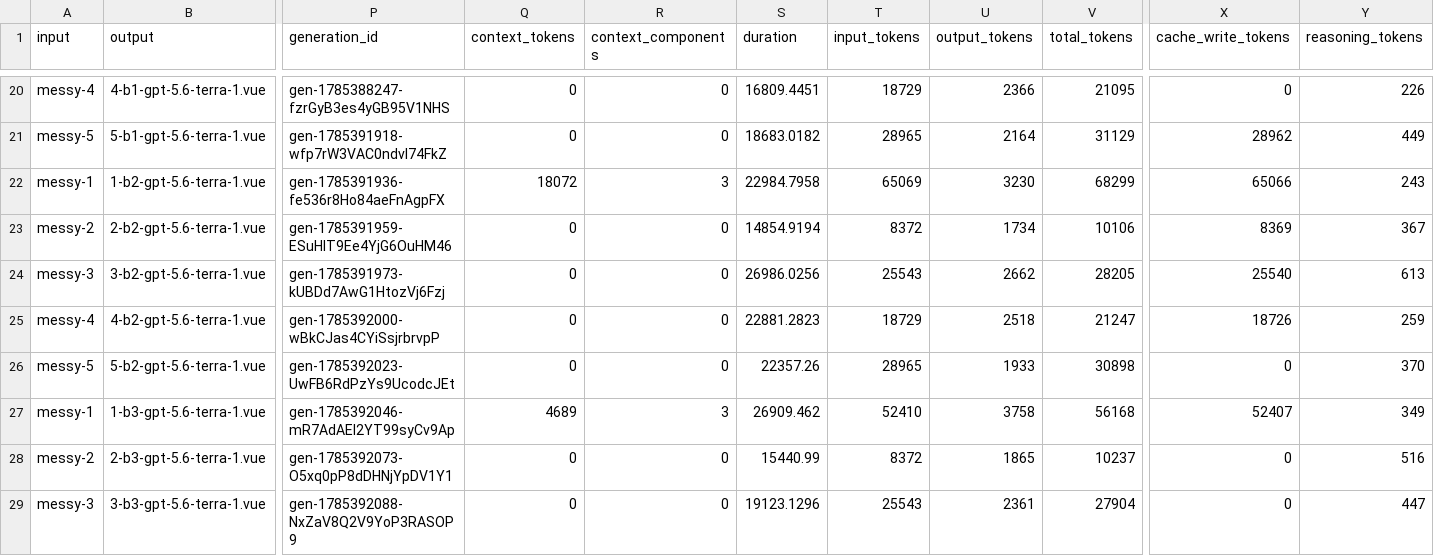
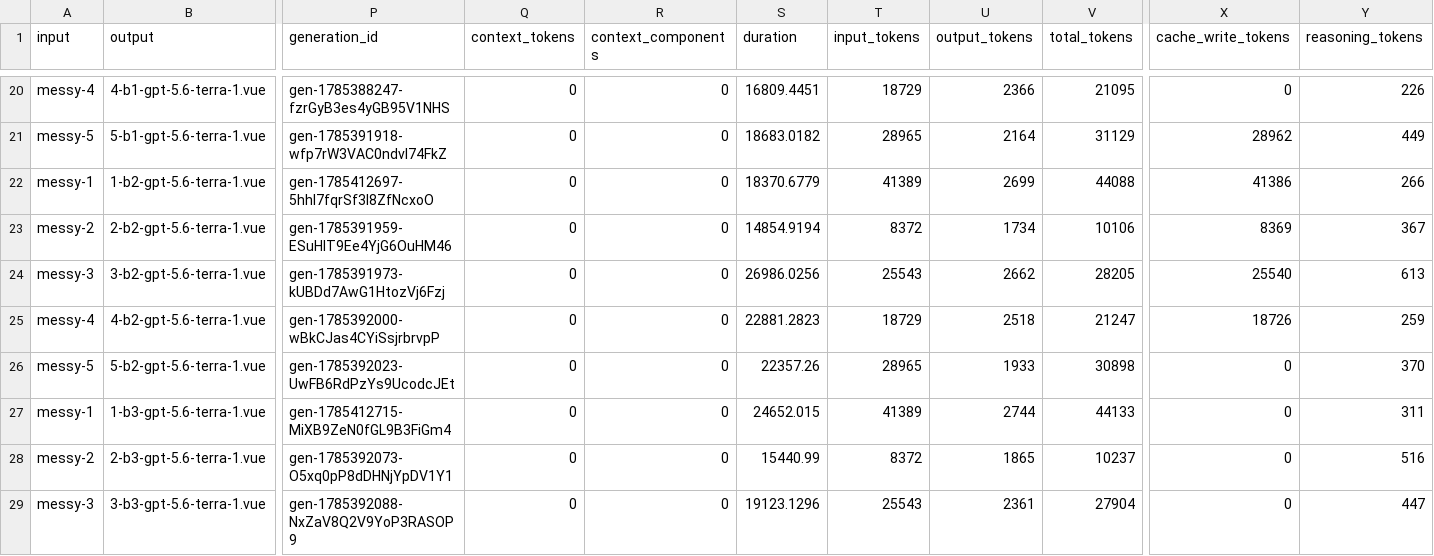
Before and after one commit to chrisnatte/multimodal-design-to-code-transformation, a CSV file: results/results_b_uis_messy_zero_shot.csv, drawn as a sheet; only a part is shown, gaps mark what is left out; the diff covers the shown part only; the diff names each change by its address in the sheet, - before the commit and + after, or states it on an @@ line.

```diff
--- a/results/results_b_uis_messy_zero_shot.csv
+++ b/results/results_b_uis_messy_zero_shot.csv
-P22 (generation_id): gen-1785391936-fe536r8Ho84aeFnAgpFX
+P22 (generation_id): gen-1785412697-5hhl7fqrSf3l8ZfNcxoO
-Q22 (context_tokens): 18072
+Q22 (context_tokens): 0
-R22 (context_components): 3
+R22 (context_components): 0
-S22 (duration): 22984.7958
+S22 (duration): 18370.6779
-T22 (input_tokens): 65069
+T22 (input_tokens): 41389
-U22 (output_tokens): 3230
+U22 (output_tokens): 2699
-V22 (total_tokens): 68299
+V22 (total_tokens): 44088
-X22 (cache_write_tokens): 65066
+X22 (cache_write_tokens): 41386
-Y22 (reasoning_tokens): 243
+Y22 (reasoning_tokens): 266
-P27 (generation_id): gen-1785392046-mR7AdAEl2YT99syCv9Ap
+P27 (generation_id): gen-1785412715-MiXB9ZeN0fGL9B3FiGm4
-Q27 (context_tokens): 4689
+Q27 (context_tokens): 0
-R27 (context_components): 3
+R27 (context_components): 0
-S27 (duration): 26909.462
+S27 (duration): 24652.015
-T27 (input_tokens): 52410
+T27 (input_tokens): 41389
-U27 (output_tokens): 3758
+U27 (output_tokens): 2744
-V27 (total_tokens): 56168
+V27 (total_tokens): 44133
-X27 (cache_write_tokens): 52407
+X27 (cache_write_tokens): 0
-Y27 (reasoning_tokens): 349
+Y27 (reasoning_tokens): 311
```
Also changed, not shown: 83 edited cells elsewhere in this file, results/results_b_uis_messy_few_shot.csv, 13 other files.
